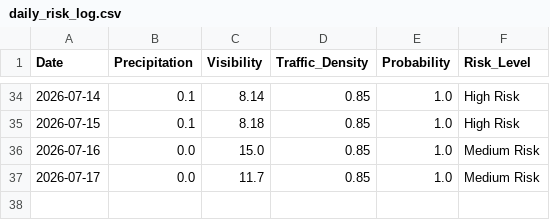
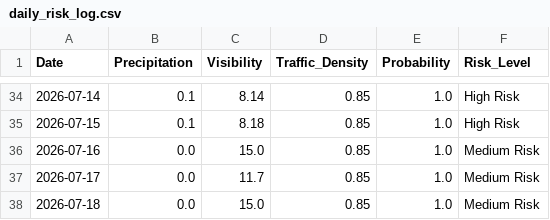
Before and after one commit to Al-Rafay-Consulting/Accident-Predictor, a CSV file: daily_risk_log.csv, drawn as a sheet; only a part is shown, gaps mark what is left out; the diff names each change by its address in the sheet, - before the commit and + after, or states it on an @@ line.

```diff
--- a/daily_risk_log.csv
+++ b/daily_risk_log.csv
+row 38: 2026-07-18 | 0.0 | 15.0 | 0.85 | 1.0 | Medium Risk
```
